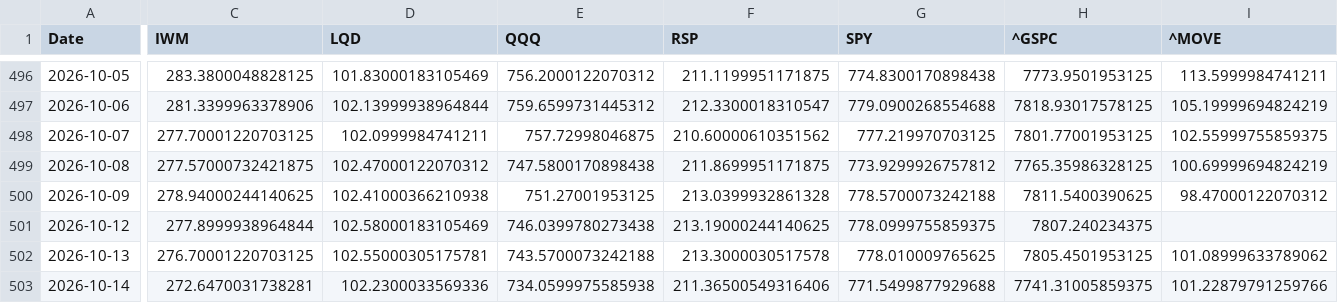
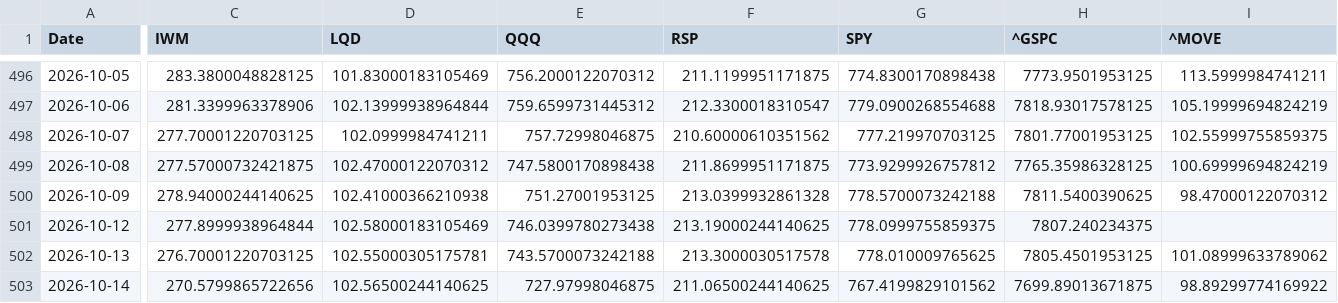
Before and after one commit to lzk00099/Buy-the-dip-tracker, a CSV file: cache/yahoo_core_close.csv, drawn as a sheet; only a part is shown, gaps mark what is left out; the diff covers the shown part only; the diff names each change by its address in the sheet, - before the commit and + after, or states it on an @@ line.

```diff
--- a/cache/yahoo_core_close.csv
+++ b/cache/yahoo_core_close.csv
-C503 (IWM): 272.6470031738281
+C503 (IWM): 270.5799865722656
-D503 (LQD): 102.2300033569336
+D503 (LQD): 102.56500244140625
-E503 (QQQ): 734.0599975585938
+E503 (QQQ): 727.97998046875
-F503 (RSP): 211.36500549316406
+F503 (RSP): 211.06500244140625
-G503 (SPY): 771.5499877929688
+G503 (SPY): 767.4199829101562
-H503 (^GSPC): 7741.31005859375
+H503 (^GSPC): 7699.89013671875
-I503 (^MOVE): 101.22879791259766
+I503 (^MOVE): 98.89299774169922
```
Also changed, not shown: 1 edited cell elsewhere in this file, 4 other files.
